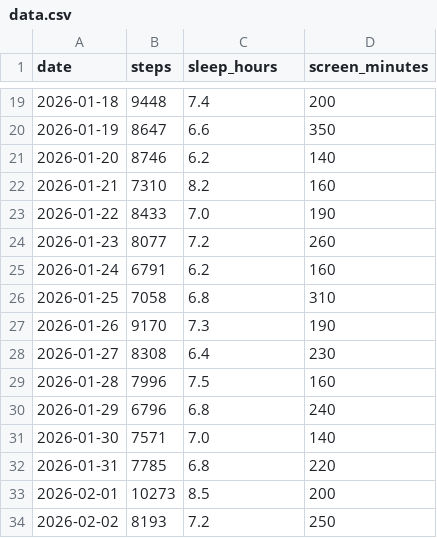
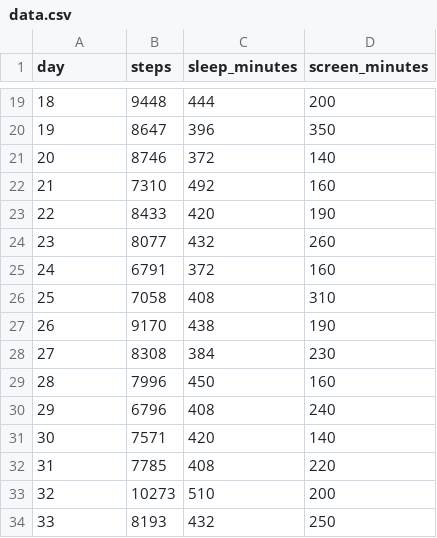
Before and after one commit to kael-01/Step_Count_Predictor, a CSV file: step_prediction/data.csv, drawn as a sheet; only a part is shown, gaps mark what is left out; the diff covers the shown part only.

```diff
--- a/step_prediction/data.csv
+++ b/step_prediction/data.csv
@@ -1 +1 @@
-date,steps,sleep_hours,screen_minutes
+day,steps,sleep_minutes,screen_minutes
@@ -19,16 +19,16 @@ date,steps,sleep_hours,screen_minutes
-2026-01-18,9448,7.4,200
-2026-01-19,8647,6.6,350
-2026-01-20,8746,6.2,140
-2026-01-21,7310,8.2,160
-2026-01-22,8433,7.0,190
-2026-01-23,8077,7.2,260
-2026-01-24,6791,6.2,160
-2026-01-25,7058,6.8,310
-2026-01-26,9170,7.3,190
-2026-01-27,8308,6.4,230
-2026-01-28,7996,7.5,160
-2026-01-29,6796,6.8,240
-2026-01-30,7571,7.0,140
-2026-01-31,7785,6.8,220
-2026-02-01,10273,8.5,200
-2026-02-02,8193,7.2,250
+18,9448,444,200
+19,8647,396,350
+20,8746,372,140
+21,7310,492,160
+22,8433,420,190
+23,8077,432,260
+24,6791,372,160
+25,7058,408,310
+26,9170,438,190
+27,8308,384,230
+28,7996,450,160
+29,6796,408,240
+30,7571,420,140
+31,7785,408,220
+32,10273,510,200
+33,8193,432,250
```
Also changed, not shown: 88 edited cells elsewhere in this file, 10 other files.
